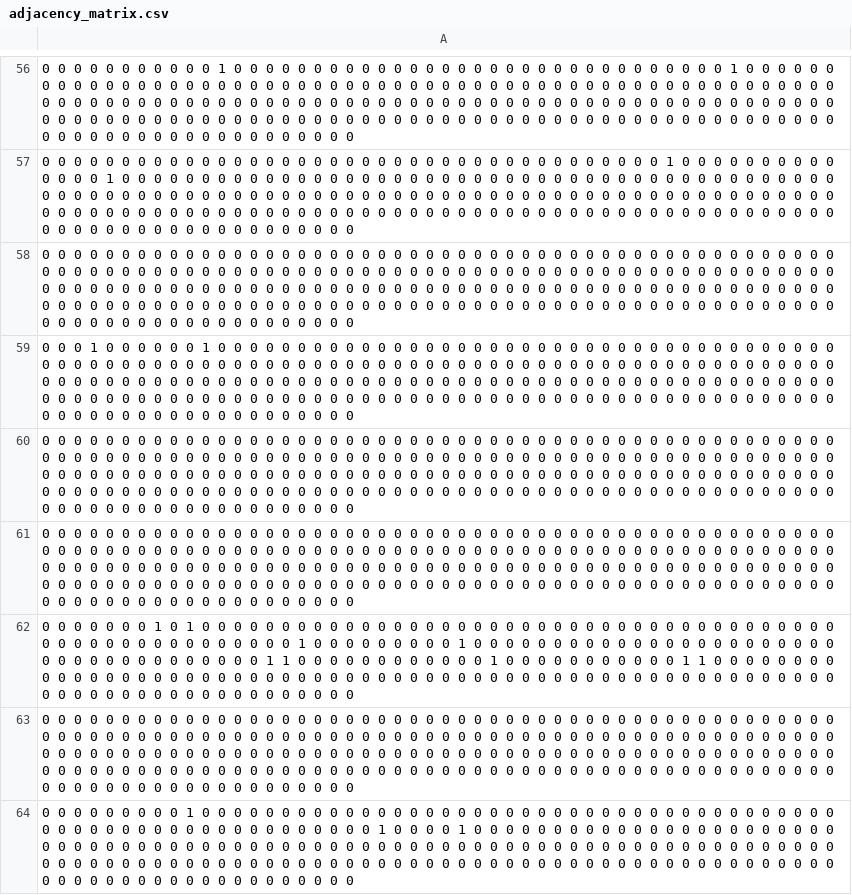
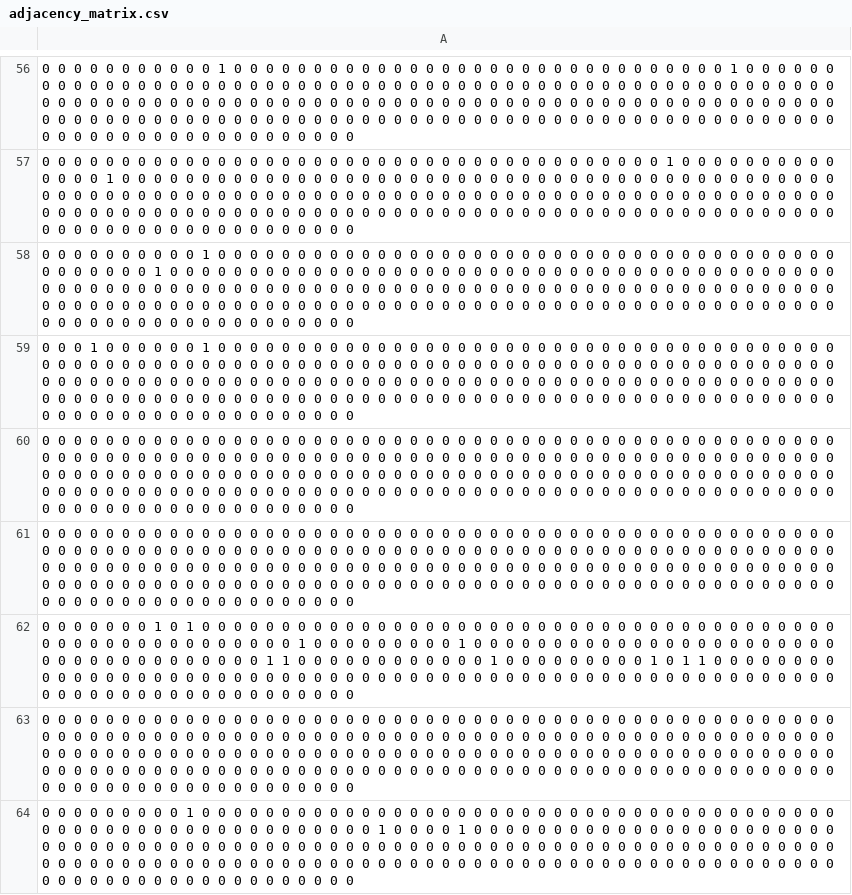
Before and after one commit to LotfiRafik/PageRank, a CSV file: Deezer-small-DS/Taylor Swift/adjacency_matrix.csv, drawn as a sheet; only a part is shown, gaps mark what is left out; the diff covers the shown part only.

```diff
--- a/Deezer-small-DS/Taylor Swift/adjacency_matrix.csv
+++ b/Deezer-small-DS/Taylor Swift/adjacency_matrix.csv
@@ -57,3 +57,3 @@
 0 0 0 0 0 0 0 0 0 0 0 0 0 0 0 0 0 0 0 0 0 0 0 0 0 0 0 0 0 0 0 0 0 0 0 0 0 0 0 1 0 0 0 0 0 0 0 0 0 0 0 0 0 0 1 0 0 0 0 0 0 0 0 0 0 0 0 0 0 0 0 0 0 0 0 0 0 0 0 0 0 0 0 0 0 0 0 0 0 0 0 0 0 0 0 0 0 0 0 0 0 0 0 0 0 0 0 0 0 0 0 0 0 0 0 0 0 0 0 0 0 0 0 0 0 0 0 0 0 0 0 0 0 0 0 0 0 0 0 0 0 0 0 0 0 0 0 0 0 0 0 0 0 0 0 0 0 0 0 0 0 0 0 0 0 0 0 0 0 0 0 0 0 0 0 0 0 0 0 0 0 0 0 0 0 0 0 0 0 0 0 0 0 0 0 0 0 0 0 0 0 0 0 0 0 0 0 0 0 0 0 0 0 0 0 0 0 0 0 0
-0 0 0 0 0 0 0 0 0 0 0 0 0 0 0 0 0 0 0 0 0 0 0 0 0 0 0 0 0 0 0 0 0 0 0 0 0 0 0 0 0 0 0 0 0 0 0 0 0 0 0 0 0 0 0 0 0 0 0 0 0 0 0 0 0 0 0 0 0 0 0 0 0 0 0 0 0 0 0 0 0 0 0 0 0 0 0 0 0 0 0 0 0 0 0 0 0 0 0 0 0 0 0 0 0 0 0 0 0 0 0 0 0 0 0 0 0 0 0 0 0 0 0 0 0 0 0 0 0 0 0 0 0 0 0 0 0 0 0 0 0 0 0 0 0 0 0 0 0 0 0 0 0 0 0 0 0 0 0 0 0 0 0 0 0 0 0 0 0 0 0 0 0 0 0 0 0 0 0 0 0 0 0 0 0 0 0 0 0 0 0 0 0 0 0 0 0 0 0 0 0 0 0 0 0 0 0 0 0 0 0 0 0 0 0 0 0 0 0 0
+0 0 0 0 0 0 0 0 0 0 1 0 0 0 0 0 0 0 0 0 0 0 0 0 0 0 0 0 0 0 0 0 0 0 0 0 0 0 0 0 0 0 0 0 0 0 0 0 0 0 0 0 0 0 0 0 0 1 0 0 0 0 0 0 0 0 0 0 0 0 0 0 0 0 0 0 0 0 0 0 0 0 0 0 0 0 0 0 0 0 0 0 0 0 0 0 0 0 0 0 0 0 0 0 0 0 0 0 0 0 0 0 0 0 0 0 0 0 0 0 0 0 0 0 0 0 0 0 0 0 0 0 0 0 0 0 0 0 0 0 0 0 0 0 0 0 0 0 0 0 0 0 0 0 0 0 0 0 0 0 0 0 0 0 0 0 0 0 0 0 0 0 0 0 0 0 0 0 0 0 0 0 0 0 0 0 0 0 0 0 0 0 0 0 0 0 0 0 0 0 0 0 0 0 0 0 0 0 0 0 0 0 0 0 0 0 0 0 0 0
 0 0 0 1 0 0 0 0 0 0 1 0 0 0 0 0 0 0 0 0 0 0 0 0 0 0 0 0 0 0 0 0 0 0 0 0 0 0 0 0 0 0 0 0 0 0 0 0 0 0 0 0 0 0 0 0 0 0 0 0 0 0 0 0 0 0 0 0 0 0 0 0 0 0 0 0 0 0 0 0 0 0 0 0 0 0 0 0 0 0 0 0 0 0 0 0 0 0 0 0 0 0 0 0 0 0 0 0 0 0 0 0 0 0 0 0 0 0 0 0 0 0 0 0 0 0 0 0 0 0 0 0 0 0 0 0 0 0 0 0 0 0 0 0 0 0 0 0 0 0 0 0 0 0 0 0 0 0 0 0 0 0 0 0 0 0 0 0 0 0 0 0 0 0 0 0 0 0 0 0 0 0 0 0 0 0 0 0 0 0 0 0 0 0 0 0 0 0 0 0 0 0 0 0 0 0 0 0 0 0 0 0 0 0 0 0 0 0 0 0
@@ -61,3 +61,3 @@
 0 0 0 0 0 0 0 0 0 0 0 0 0 0 0 0 0 0 0 0 0 0 0 0 0 0 0 0 0 0 0 0 0 0 0 0 0 0 0 0 0 0 0 0 0 0 0 0 0 0 0 0 0 0 0 0 0 0 0 0 0 0 0 0 0 0 0 0 0 0 0 0 0 0 0 0 0 0 0 0 0 0 0 0 0 0 0 0 0 0 0 0 0 0 0 0 0 0 0 0 0 0 0 0 0 0 0 0 0 0 0 0 0 0 0 0 0 0 0 0 0 0 0 0 0 0 0 0 0 0 0 0 0 0 0 0 0 0 0 0 0 0 0 0 0 0 0 0 0 0 0 0 0 0 0 0 0 0 0 0 0 0 0 0 0 0 0 0 0 0 0 0 0 0 0 0 0 0 0 0 0 0 0 0 0 0 0 0 0 0 0 0 0 0 0 0 0 0 0 0 0 0 0 0 0 0 0 0 0 0 0 0 0 0 0 0 0 0 0 0
-0 0 0 0 0 0 0 1 0 1 0 0 0 0 0 0 0 0 0 0 0 0 0 0 0 0 0 0 0 0 0 0 0 0 0 0 0 0 0 0 0 0 0 0 0 0 0 0 0 0 0 0 0 0 0 0 0 0 0 0 0 0 0 0 0 0 1 0 0 0 0 0 0 0 0 0 1 0 0 0 0 0 0 0 0 0 0 0 0 0 0 0 0 0 0 0 0 0 0 0 0 0 0 0 0 0 0 0 0 0 0 0 0 0 1 1 0 0 0 0 0 0 0 0 0 0 0 0 1 0 0 0 0 0 0 0 0 0 0 0 1 1 0 0 0 0 0 0 0 0 0 0 0 0 0 0 0 0 0 0 0 0 0 0 0 0 0 0 0 0 0 0 0 0 0 0 0 0 0 0 0 0 0 0 0 0 0 0 0 0 0 0 0 0 0 0 0 0 0 0 0 0 0 0 0 0 0 0 0 0 0 0 0 0 0 0 0 0 0 0
+0 0 0 0 0 0 0 1 0 1 0 0 0 0 0 0 0 0 0 0 0 0 0 0 0 0 0 0 0 0 0 0 0 0 0 0 0 0 0 0 0 0 0 0 0 0 0 0 0 0 0 0 0 0 0 0 0 0 0 0 0 0 0 0 0 0 1 0 0 0 0 0 0 0 0 0 1 0 0 0 0 0 0 0 0 0 0 0 0 0 0 0 0 0 0 0 0 0 0 0 0 0 0 0 0 0 0 0 0 0 0 0 0 0 1 1 0 0 0 0 0 0 0 0 0 0 0 0 1 0 0 0 0 0 0 0 0 0 1 0 1 1 0 0 0 0 0 0 0 0 0 0 0 0 0 0 0 0 0 0 0 0 0 0 0 0 0 0 0 0 0 0 0 0 0 0 0 0 0 0 0 0 0 0 0 0 0 0 0 0 0 0 0 0 0 0 0 0 0 0 0 0 0 0 0 0 0 0 0 0 0 0 0 0 0 0 0 0 0 0
 0 0 0 0 0 0 0 0 0 0 0 0 0 0 0 0 0 0 0 0 0 0 0 0 0 0 0 0 0 0 0 0 0 0 0 0 0 0 0 0 0 0 0 0 0 0 0 0 0 0 0 0 0 0 0 0 0 0 0 0 0 0 0 0 0 0 0 0 0 0 0 0 0 0 0 0 0 0 0 0 0 0 0 0 0 0 0 0 0 0 0 0 0 0 0 0 0 0 0 0 0 0 0 0 0 0 0 0 0 0 0 0 0 0 0 0 0 0 0 0 0 0 0 0 0 0 0 0 0 0 0 0 0 0 0 0 0 0 0 0 0 0 0 0 0 0 0 0 0 0 0 0 0 0 0 0 0 0 0 0 0 0 0 0 0 0 0 0 0 0 0 0 0 0 0 0 0 0 0 0 0 0 0 0 0 0 0 0 0 0 0 0 0 0 0 0 0 0 0 0 0 0 0 0 0 0 0 0 0 0 0 0 0 0 0 0 0 0 0 0
```
Also changed, not shown: 52 edited cells elsewhere in this file, Deezer-small-DS/David Guetta/pagerank_vector.csv, Deezer-small-DS/Taylor Swift/pagerank_vector.csv, 1 other file.
